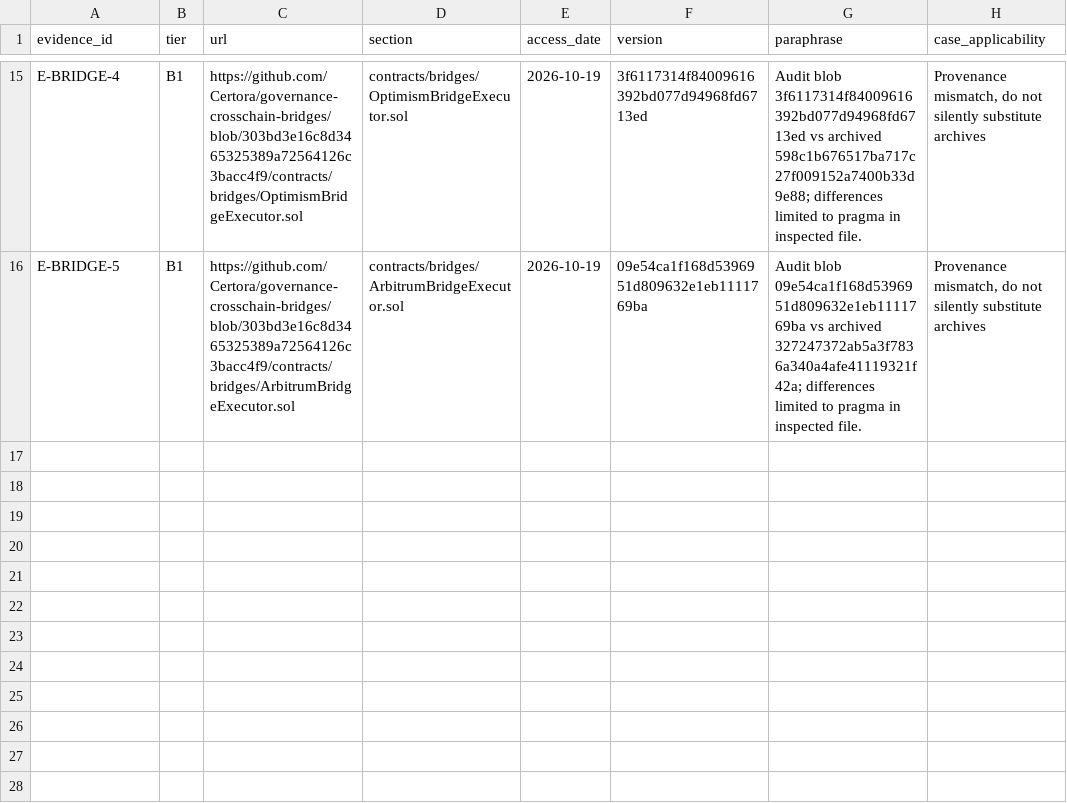
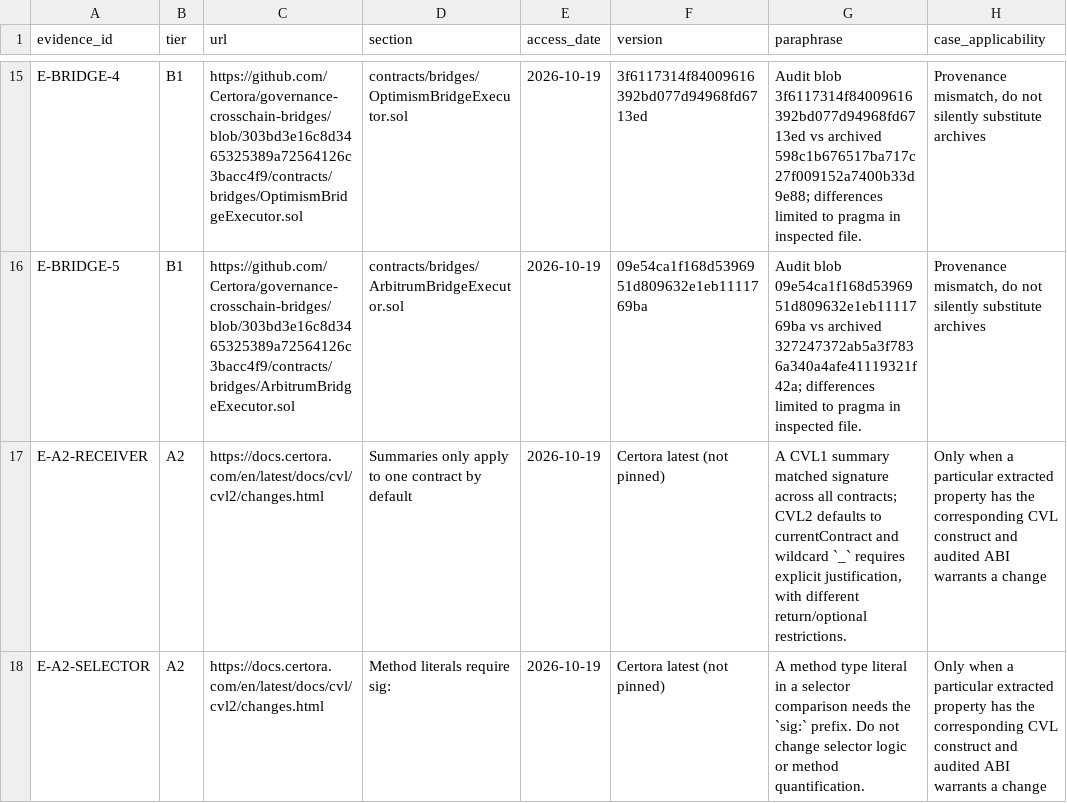
Before and after one commit to matheus-junio-da-silva/Web3Bugs, a CSV file: Web3Bugs-certora/docs/cvl2/research/AGENTE-06/1/evidence_register.csv, drawn as a sheet; only a part is shown, gaps mark what is left out.

```diff
--- a/Web3Bugs-certora/docs/cvl2/research/AGENTE-06/1/evidence_register.csv
+++ b/Web3Bugs-certora/docs/cvl2/research/AGENTE-06/1/evidence_register.csv
@@ -16 +16,3 @@ E-BRIDGE-4,B1,https://github.com/Certora/governance-crosschain-bridges/blob/303b
 E-BRIDGE-5,B1,https://github.com/Certora/governance-crosschain-bridges/blob/303bd3e16c8d3465325389a72564126c3bacc4f9/contracts/bridges/ArbitrumBridgeExecutor.sol,contracts/bridges/ArbitrumBridgeExecutor.sol,2026-10-19,09e54ca1f168d5396951d809632e1eb1111769ba,Audit blob 09e54ca1f168d5396951d809632e1eb1111769ba vs archived 327247372ab5a3f7836a340a4afe41119321f42a; differences limited to pragma in inspected file.,"Provenance mismatch, do not silently substitute archives"
+E-A2-RECEIVER,A2,https://docs.certora.com/en/latest/docs/cvl/cvl2/changes.html,Summaries only apply to one contract by default,2026-10-19,Certora latest (not pinned),"A CVL1 summary matched signature across all contracts; CVL2 defaults to currentContract and wildcard `_` requires explicit justification, with different return/optional restrictions.",Only when a particular extracted property has the corresponding CVL construct and audited ABI warrants a change
+E-A2-SELECTOR,A2,https://docs.certora.com/en/latest/docs/cvl/cvl2/changes.html,Method literals require sig:,2026-10-19,Certora latest (not pinned),A method type literal in a selector comparison needs the `sig:` prefix. Do not change selector logic or method quantification.,Only when a particular extracted property has the corresponding CVL construct and audited ABI warrants a change
```
Also changed, not shown: Web3Bugs-certora/docs/cvl2/research/AGENTE-06/1/properties.csv, Web3Bugs-certora/docs/cvl2/research/AGENTE-06/4/evidence_register.csv, 5 other files.
